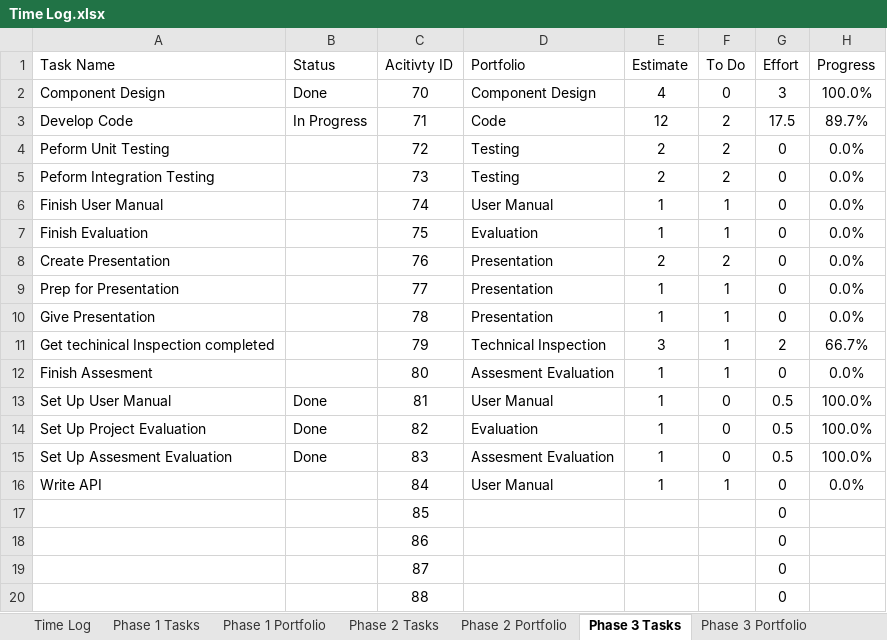
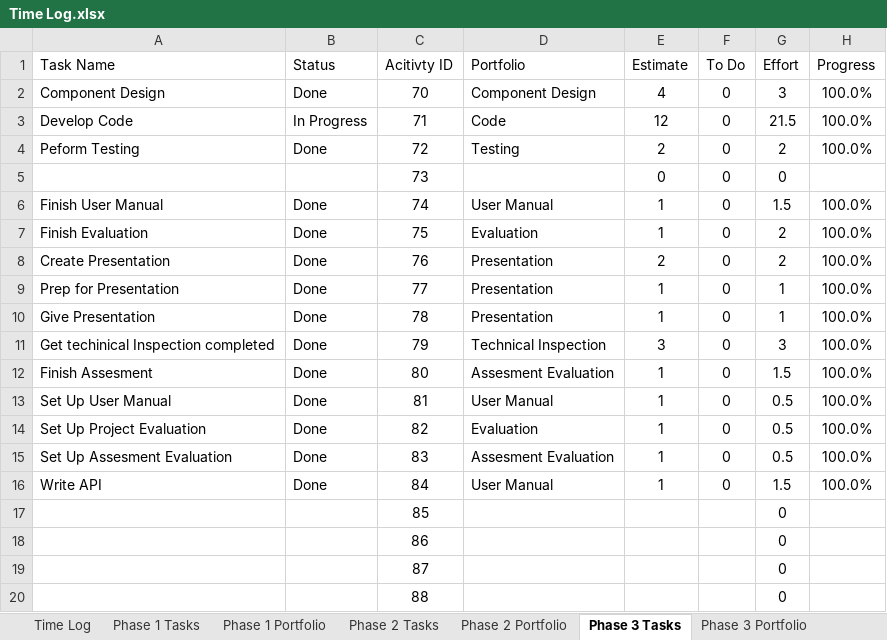
Before and after one commit to ttmarshall12/KSUMSE, an Excel workbook: Time Log.xlsx, sheet Phase 3 Tasks, drawn as a sheet; only a part is shown; values as stored, in another font and other column widths than the file's, no borders; the diff names each change by its address in the sheet, - before the commit and + after, or states it on an @@ line.

```diff
--- a/Time Log.xlsx (sheet Phase 3 Tasks)
+++ b/Time Log.xlsx (sheet Phase 3 Tasks)
-F3:F5 (To Do): 2
+F3:F5 (To Do): 0
-G3 (Effort): 17.5
+G3 (Effort): 21.5
-H3 (Progress): 89.7%
+H3 (Progress): 100.0%
-A4 (Task Name): Peform Unit Testing
+A4 (Task Name): Peform Testing
-B4 (Status): (empty)
+B4 (Status): Done
-G4 (Effort): 0
+G4 (Effort): 2
-H4 (Progress): 0.0%
+H4 (Progress): 100.0%
-A5 (Task Name): Peform Integration Testing
+A5 (Task Name): (empty)
-D5 (Portfolio): Testing
+D5 (Portfolio): (empty)
-E5 (Estimate): 2
+E5 (Estimate): 0
-H5 (Progress): 0.0%
+H5 (Progress): (empty)
-B6:B12 (Status): (empty)
+B6:B12 (Status): Done
-F6:F7 (To Do): 1
+F6:F7 (To Do): 0
-G6 (Effort): 0
+G6 (Effort): 1.5
-H6:H10 (Progress): 0.0%
+H6:H10 (Progress): 100.0%
-G7:G8 (Effort): 0
+G7:G8 (Effort): 2
-F8 (To Do): 2
+F8 (To Do): 0
-F9:F12 (To Do): 1
+F9:F12 (To Do): 0
-G9:G10 (Effort): 0
+G9:G10 (Effort): 1
-G11 (Effort): 2
+G11 (Effort): 3
-H11 (Progress): 66.7%
+H11 (Progress): 100.0%
-G12 (Effort): 0
+G12 (Effort): 1.5
-H12 (Progress): 0.0%
+H12 (Progress): 100.0%
-B16 (Status): (empty)
+B16 (Status): Done
-F16 (To Do): 1
+F16 (To Do): 0
-G16 (Effort): 0
+G16 (Effort): 1.5
-H16 (Progress): 0.0%
+H16 (Progress): 100.0%
```
Also changed, not shown: sheet Time Log, sheet Project Overview, sheet Phase 3 Portfolio, sheet Phase 2 Portfolio, sheet Phase 1 Portfolio, charts or pictures, 14 other files.
